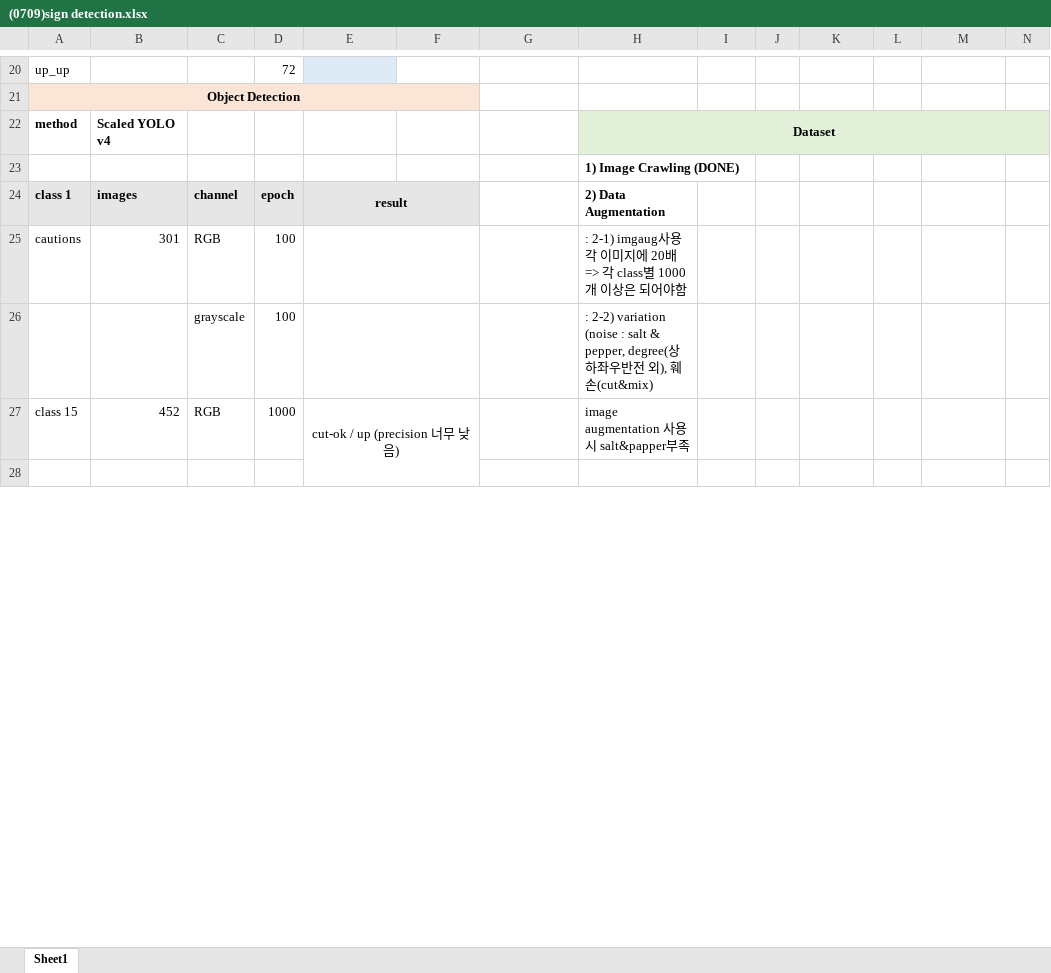
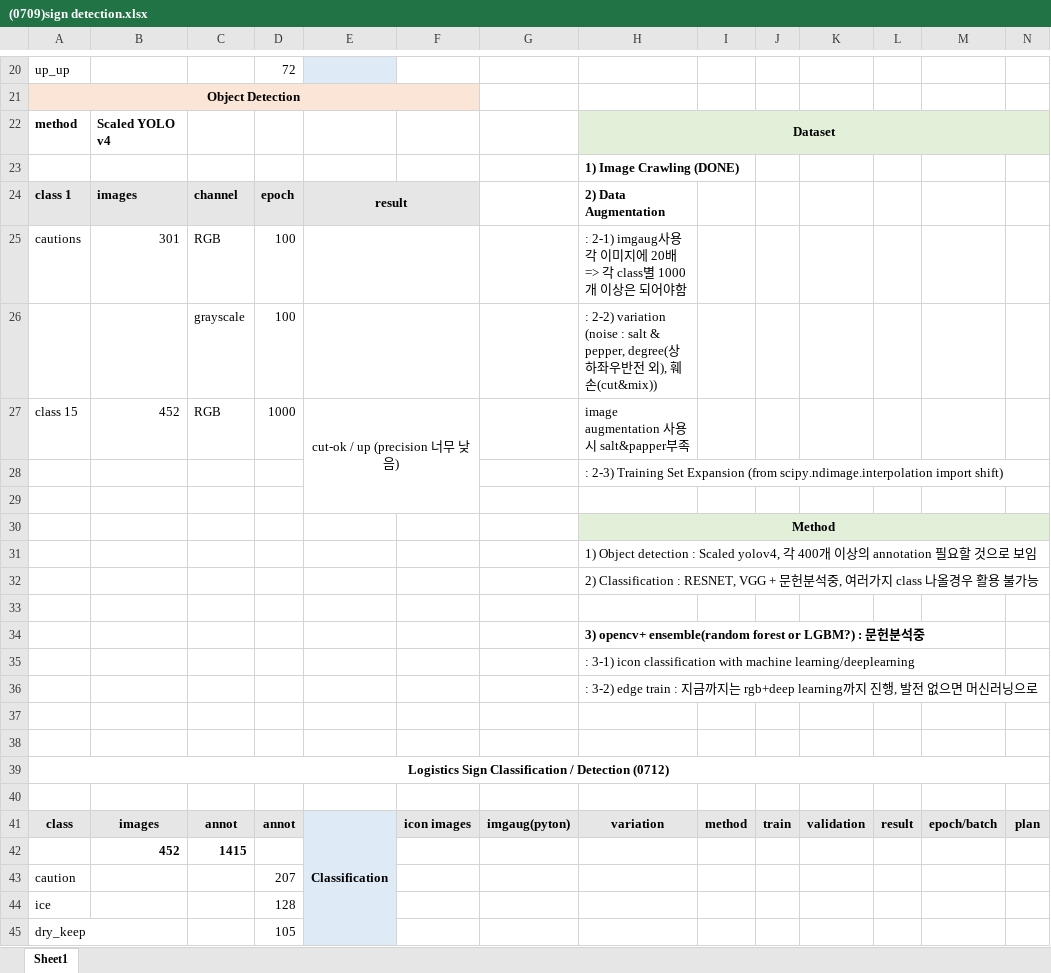
Before and after one commit to MonicaKim89/Sign_Recognition, an Excel workbook: presentation/(0709)sign detection.xlsx, sheet Sheet1, drawn as a sheet; only a part is shown, gaps mark what is left out; values as stored, in another font and other column widths than the file's, no borders; removed rows and columns are numbered as before the commit, all else as after; rows hold the shown columns only; the diff covers the shown part only; the diff names each change by its address in the sheet, - before the commit and + after, or states it on an @@ line.

```diff
--- a/presentation/(0709)sign detection.xlsx (sheet Sheet1)
+++ b/presentation/(0709)sign detection.xlsx (sheet Sheet1)
-H26: …훼손(cut&mix)
+H26: …훼손(cut&mix))
-E27:F29 merged
+E27:F29 merged
+row 28:  |  |  |  |  |  |  | : 2-3) Training Set Expansion (from scipy.ndimage.interpolation import shift)
+row 30:  |  |  |  |  |  |  | Method
+row 31:  |  |  |  |  |  |  | 1) Object detection : Scaled yolov4, 각 400개 이상의 annotation 필요할 것으로 보임
+row 32:  |  |  |  |  |  |  | 2) Classification : RESNET, VGG + 문헌분석중, 여러가지 class 나올경우 활용 불가능
+row 33: (empty)
+row 34:  |  |  |  |  |  |  | 3) opencv+ ensemble(random forest or LGBM?) : 문헌분석중
+row 35:  |  |  |  |  |  |  | : 3-1) icon classification with machine learning/deeplearning
+row 36:  |  |  |  |  |  |  | : 3-2) edge train : 지금까지는 rgb+deep learning까지 진행, 발전 없으면 머신러닝으로
+row 37: (empty)
+row 38: (empty)
+row 39: Logistics Sign Classification / Detection (0712)
+row 40: (empty)
+row 41: class | images | annot | annot | Classification | icon images | imgaug(pyton) | variation | method | train | validation | result | epoch/batch | plan
+row 42:  | 452 | 1415
+row 43: caution |  |  | 207
+row 44: ice |  |  | 128
+row 45: dry_keep |  |  | 105
```
Also changed, not shown: 57 added rows and cell formats elsewhere in this sheet, 1 other file.
